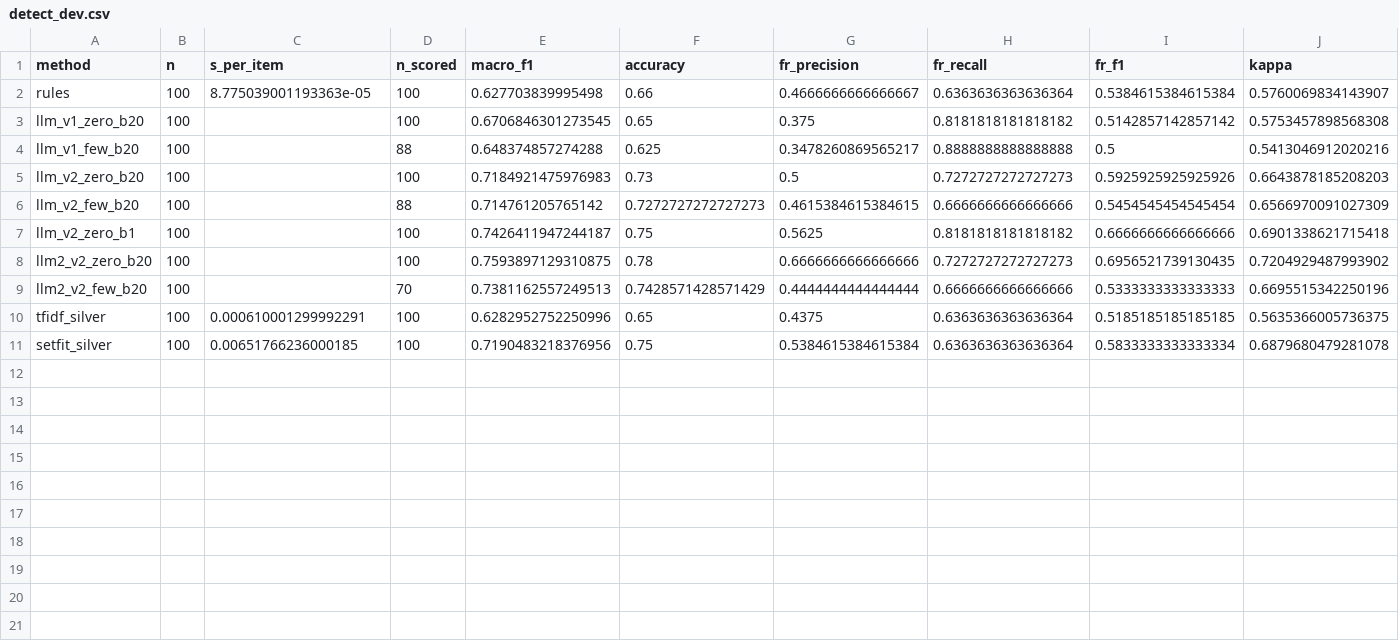
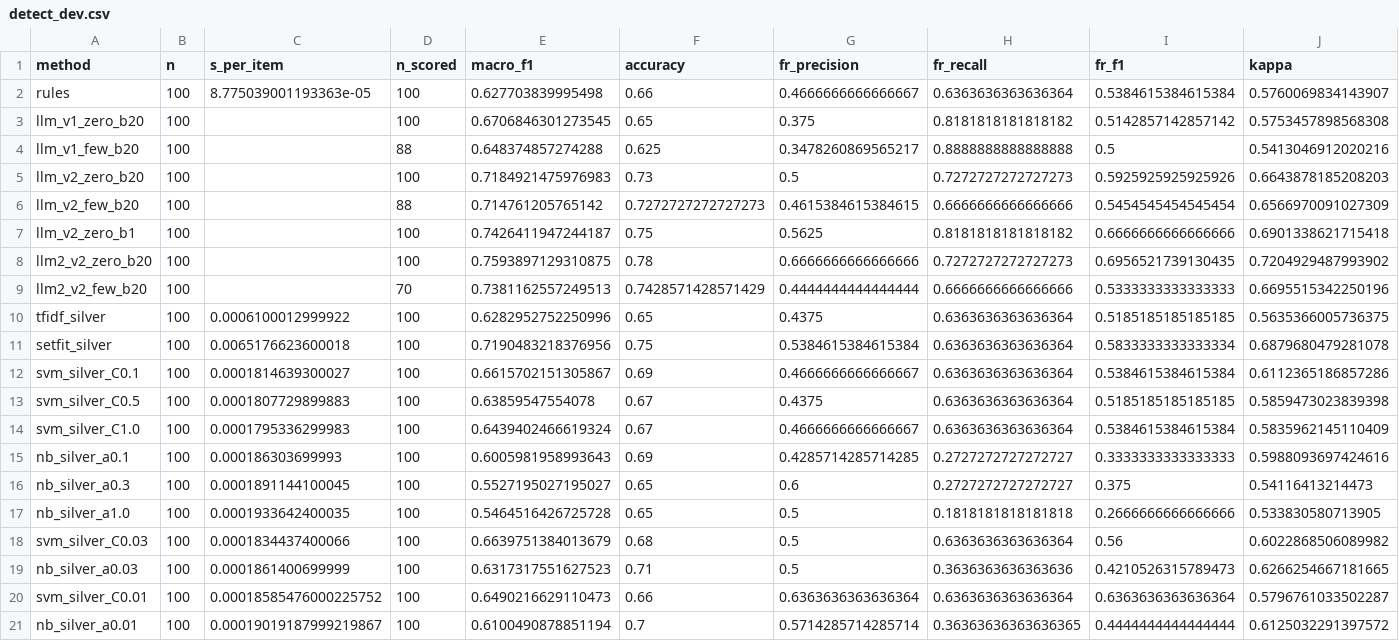
Before and after one commit to dibyajyoti-chakrabarti/social-text-project, a CSV file: reports/tables/detect_dev.csv, drawn as a sheet; only a part is shown; rows hold the shown columns only; the diff names each change by its address in the sheet, - before the commit and + after, or states it on an @@ line.

Commit message:
Phase 3: SVM and naive Bayes baselines; Kaggle export (#15)
Add TF-IDF + linear SVM and TF-IDF + complement naive Bayes to the
detection comparison. C and alpha were tuned on gold-dev (both 0.03),
then scored once on test. On silver labels they reach 0.600 and 0.544
macro-F1 against 0.593 for logistic regression and 0.692 for SetFit, so
the gap to SetFit comes from the encoder, not the classifier.

evaluate_detection.py --no-setfit now reuses the saved SetFit predictions
instead of dropping those rows. The rerun retried the 5 LLM-2 items whose
batch had failed: LLM-2 is now 0.677 on all 300 items (was 0.689 on 295).
All other existing rows are unchanged.

ml.predict() no longer relies on predict_proba to spot sklearn pipelines,
which LinearSVC lacks.

scripts/export_kaggle.py (make kaggle) packages the corpus and gold labels
with column docs into data/kaggle/ for upload as a Kaggle dataset.

```diff
--- a/reports/tables/detect_dev.csv
+++ b/reports/tables/detect_dev.csv
-C10 (s_per_item): 0.000610001299992291
+C10 (s_per_item): 0.0006100012999922
-C11 (s_per_item): 0.00651766236000185
+C11 (s_per_item): 0.0065176623600018
+row 12: svm_silver_C0.1 | 100 | 0.0001814639300027 | 100 | 0.6615702151305867 | 0.69 | 0.4666666666666667 | 0.6363636363636364 | 0.5384615384615384 | 0.6112365186857286
+row 13: svm_silver_C0.5 | 100 | 0.0001807729899883 | 100 | 0.63859547554078 | 0.67 | 0.4375 | 0.6363636363636364 | 0.5185185185185185 | 0.5859473023839398
+row 14: svm_silver_C1.0 | 100 | 0.0001795336299983 | 100 | 0.6439402466619324 | 0.67 | 0.4666666666666667 | 0.6363636363636364 | 0.5384615384615384 | 0.5835962145110409
+row 15: nb_silver_a0.1 | 100 | 0.000186303699993 | 100 | 0.6005981958993643 | 0.69 | 0.4285714285714285 | 0.2727272727272727 | 0.3333333333333333 | 0.5988093697424616
+row 16: nb_silver_a0.3 | 100 | 0.0001891144100045 | 100 | 0.5527195027195027 | 0.65 | 0.6 | 0.2727272727272727 | 0.375 | 0.54116413214473
+row 17: nb_silver_a1.0 | 100 | 0.0001933642400035 | 100 | 0.5464516426725728 | 0.65 | 0.5 | 0.1818181818181818 | 0.2666666666666666 | 0.533830580713905
+row 18: svm_silver_C0.03 | 100 | 0.0001834437400066 | 100 | 0.6639751384013679 | 0.68 | 0.5 | 0.6363636363636364 | 0.56 | 0.6022868506089982
+row 19: nb_silver_a0.03 | 100 | 0.0001861400699999 | 100 | 0.6317317551627523 | 0.71 | 0.5 | 0.3636363636363636 | 0.4210526315789473 | 0.6266254667181665
+row 20: svm_silver_C0.01 | 100 | 0.00018585476000225752 | 100 | 0.6490216629110473 | 0.66 | 0.6363636363636364 | 0.6363636363636364 | 0.6363636363636364 | 0.5796761033502287
+row 21: nb_silver_a0.01 | 100 | 0.00019019187999219867 | 100 | 0.6100490878851194 | 0.7 | 0.5714285714285714 | 0.36363636363636365 | 0.4444444444444444 | 0.6125032291397572
```
Also changed, not shown: reports/tables/detect_test.csv, 20 other files.
